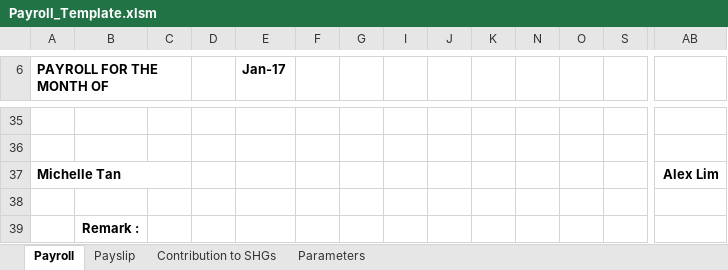
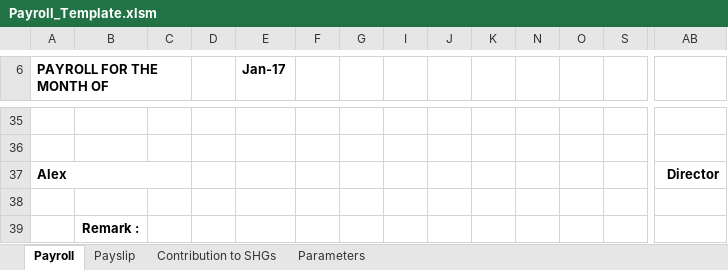
Before and after one commit to hsianglin21/Payroll-Template, an Excel workbook: Payroll_Template.xlsm, sheet Payroll, drawn as a sheet; only a part is shown, gaps mark what is left out; values as stored, in another font and other column widths than the file's, no borders; charts and pictures not drawn; removed rows and columns are numbered as before the commit, all else as after; rows hold the shown columns only; the diff names each change by its address in the sheet, - before the commit and + after, or states it on an @@ line.

```diff
--- a/Payroll_Template.xlsm (sheet Payroll)
+++ b/Payroll_Template.xlsm (sheet Payroll)
-row 37: Michelle Tan |  |  |  |  |  |  |  |  |  |  |  |  | Alex Lim
+row 37: Alex |  |  |  |  |  |  |  |  |  |  |  |  | Director
```
Also changed, not shown: charts or pictures, 1 other file.
